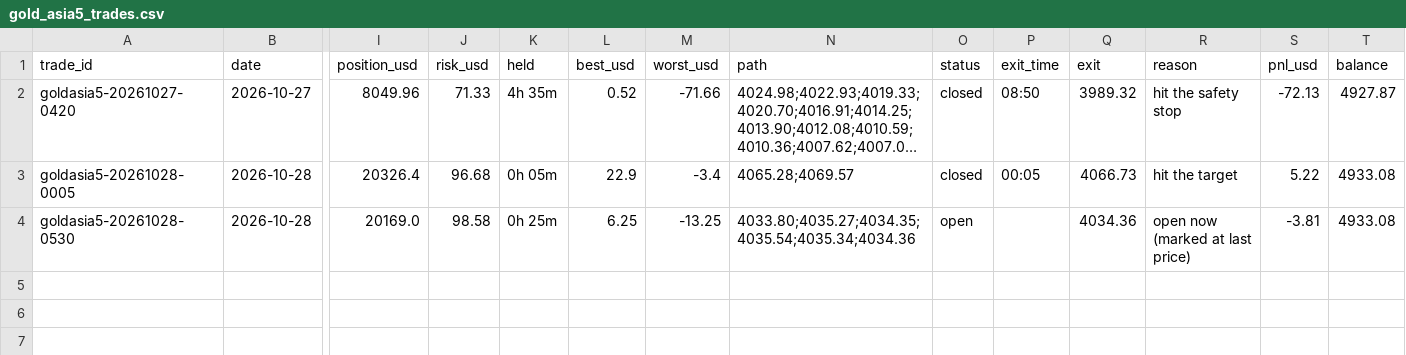
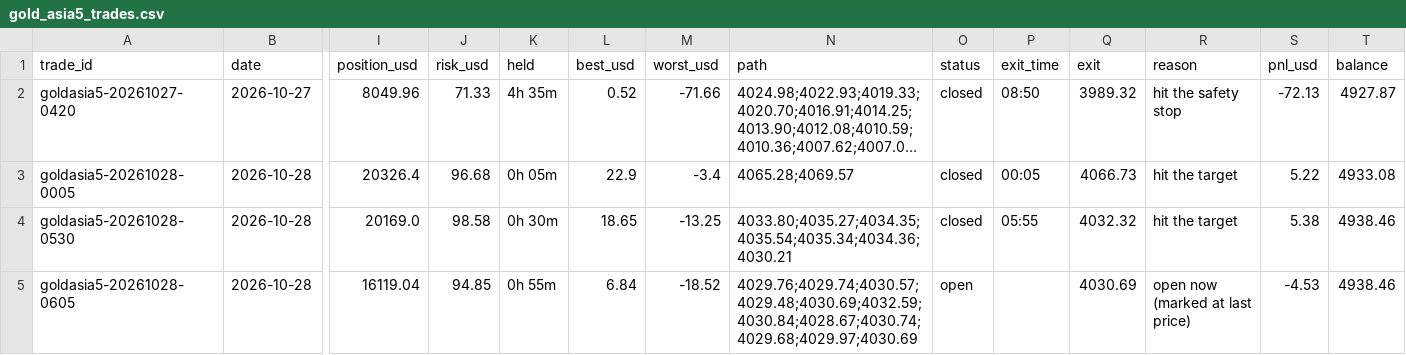
Before and after one commit to debtsolverscanada-lgtm/trading-results, a CSV file: data/gold_asia5_trades.csv, drawn as a sheet; only a part is shown, gaps mark what is left out; long unchanged cells end in …; rows hold the shown columns only; the diff names each change by its address in the sheet, - before the commit and + after, or states it on an @@ line.

```diff
--- a/data/gold_asia5_trades.csv
+++ b/data/gold_asia5_trades.csv
-K4 (held): 0h 25m
+K4 (held): 0h 30m
-L4 (best_usd): 6.25
+L4 (best_usd): 18.65
-N4 (path): 4033.80;4035.27;4034.35;4035.54;4035.34;4034.36
+N4 (path): 4033.80;4035.27;4034.35;4035.54;4035.34;4034.36;4030.21
-O4 (status): open
+O4 (status): closed
-P4 (exit_time): (empty)
+P4 (exit_time): 05:55
-Q4 (exit): 4034.36
+Q4 (exit): 4032.32
-R4 (reason): open now (marked at last price)
+R4 (reason): hit the target
-S4 (pnl_usd): -3.81
+S4 (pnl_usd): 5.38
-T4 (balance): 4933.08
+T4 (balance): 4938.46
+row 5: goldasia5-20261028-0605 | 2026-10-28 | 16119.04 | 94.85 | 0h 55m | 6.84 | -18.52 | 4029.76;4029.74;4030.57;4029.48;4030.69;4032.59;4030.84;4028.67;4030.74;4029.68;4029.97;4030.69 | open |  | 4030.69 | open now (marked at last price) | -4.53 | 4938.46
```
Also changed, not shown: data/gold_asia5_status.csv, data/gold_asia_status.csv, 7 other files.
